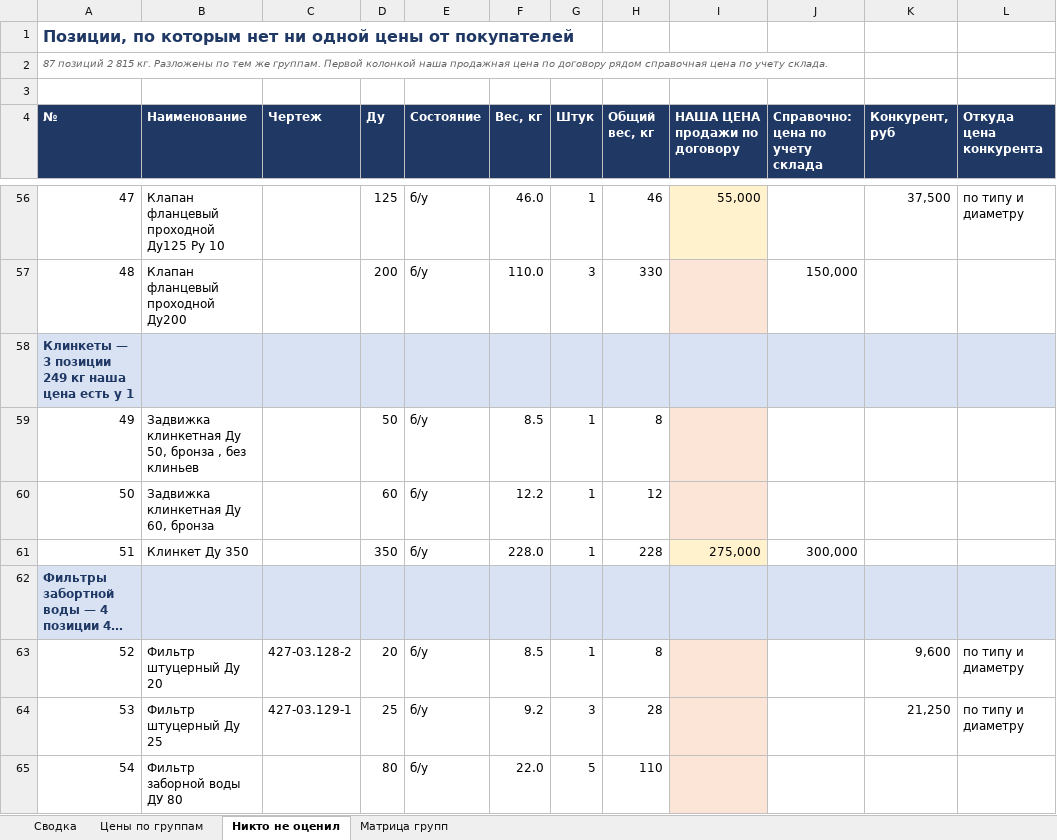
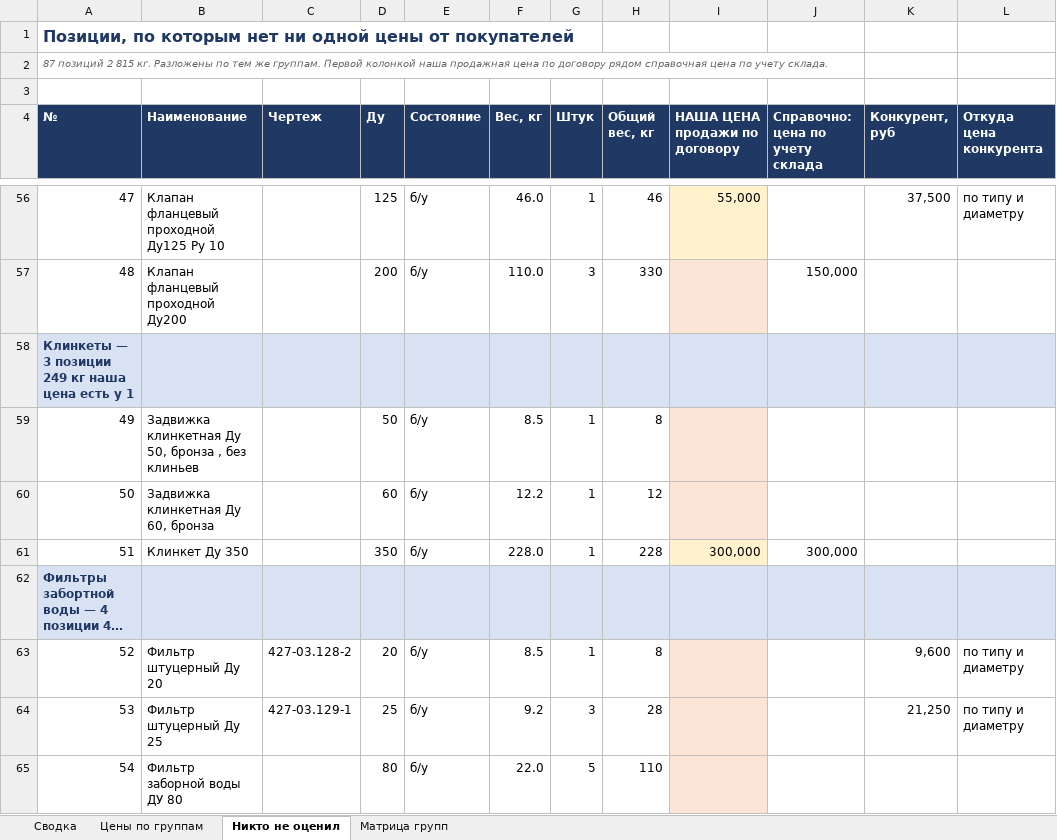
Before and after one commit to User26-2026/K-beauty-New, an Excel workbook: outputs/marine_equipment/Анализ_цен.xlsx, sheet Никто не оценил, drawn as a sheet; only a part is shown, gaps mark what is left out; long unchanged cells end in …; values as stored, in another font and other column widths than the file's, no borders; the diff covers the shown part only; the diff names each change by its address in the sheet, - before the commit and + after, or states it on an @@ line.

```diff
--- a/outputs/marine_equipment/Анализ_цен.xlsx (sheet Никто не оценил)
+++ b/outputs/marine_equipment/Анализ_цен.xlsx (sheet Никто не оценил)
-I61 (НАША ЦЕНА продажи по договору): 275,000
+I61 (НАША ЦЕНА продажи по договору): 300,000
```
Also changed, not shown: 5 edited cells elsewhere in this sheet, sheet Цены по группам, sheet Матрица групп, outputs/marine_equipment/Оценка_по_конкуренту.xlsx, 3 other files.
